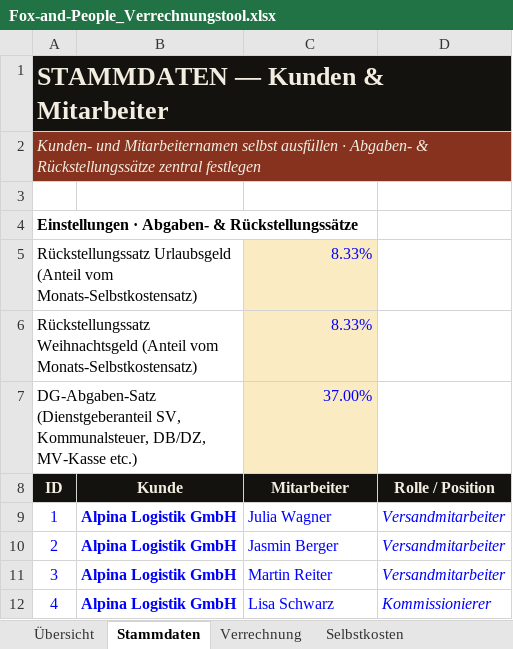
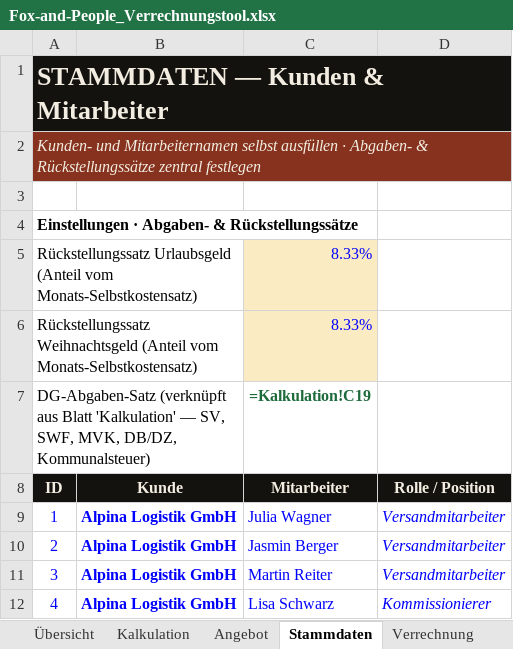
Before and after one commit to matthiasfuchspriv-star/fox-and-people, an Excel workbook: intern/controlling/Fox-and-People_Verrechnungstool.xlsx, sheet Stammdaten, drawn as a sheet; only a part is shown; values as stored, in another font and other column widths than the file's, no borders; formulas without a stored value are shown as written; removed rows and columns are numbered as before the commit, all else as after; the diff names each change by its address in the sheet, - before the commit and + after, or states it on an @@ line.

```diff
--- a/intern/controlling/Fox-and-People_Verrechnungstool.xlsx (sheet Stammdaten)
+++ b/intern/controlling/Fox-and-People_Verrechnungstool.xlsx (sheet Stammdaten)
+sheet tab: Kalkulation
+sheet tab: Angebot
-row 7: DG-Abgaben-Satz (Dienstgeberanteil SV, Kommunalsteuer, DB/DZ, MV-Kasse etc.) |  | 37.00%
+row 7: DG-Abgaben-Satz (verknüpft aus Blatt 'Kalkulation' — SV, SWF, MVK, DB/DZ, Kommunalsteuer) |  | =Kalkulation!C19
```
